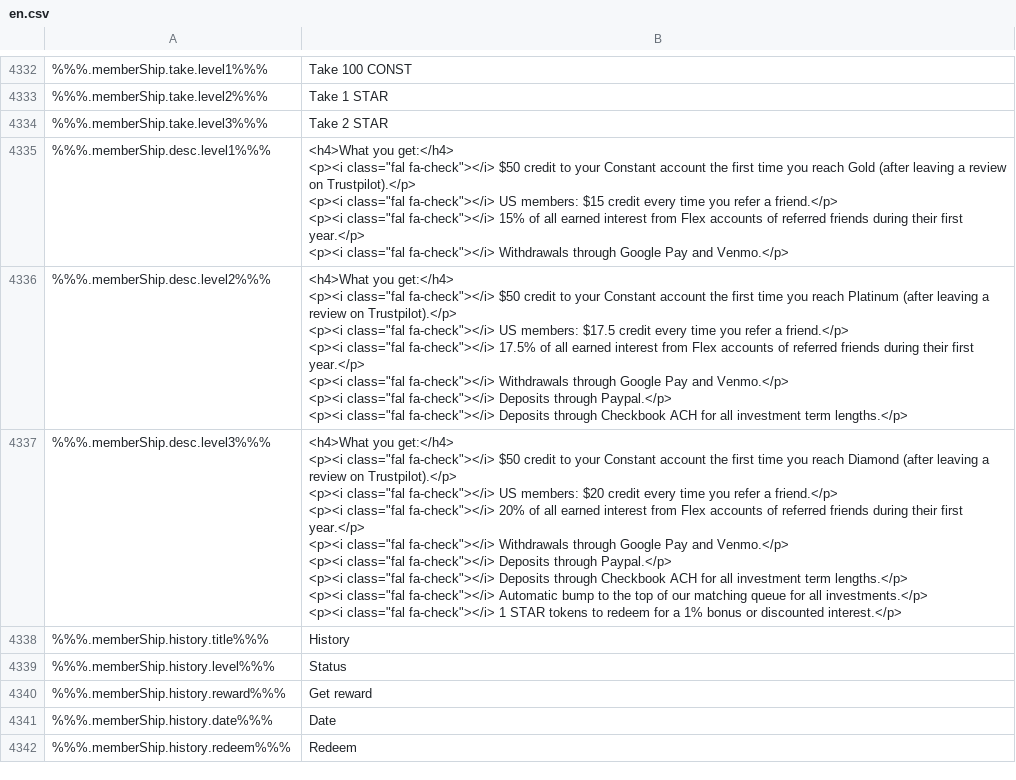
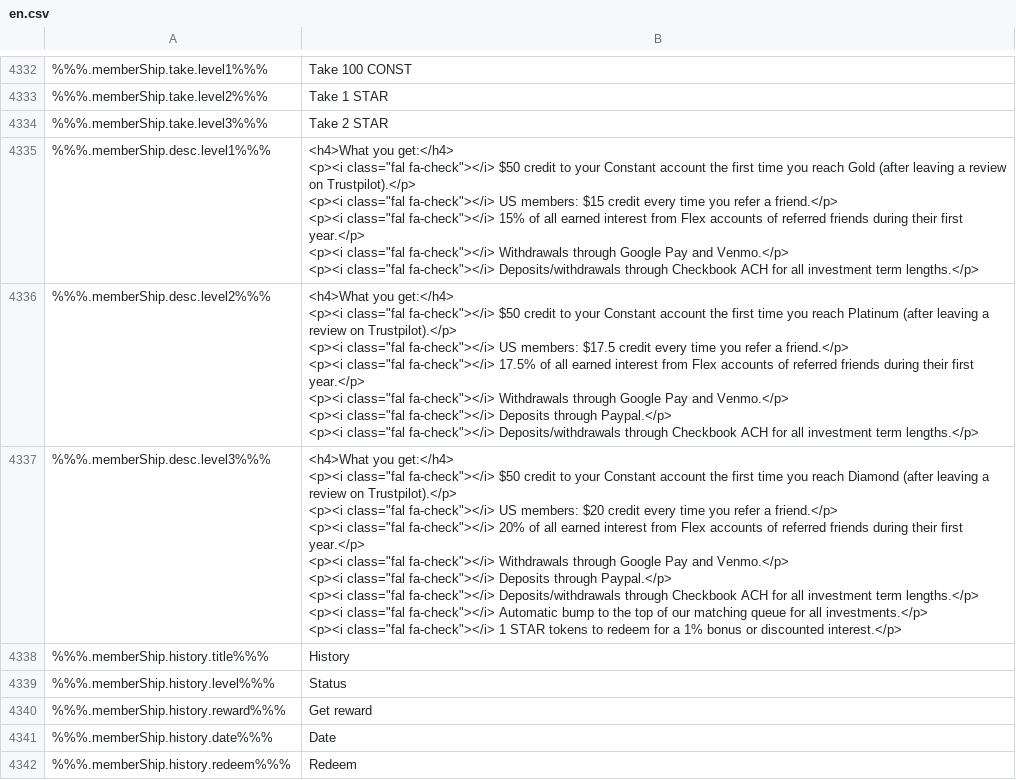
Before and after one commit to duyhtq/constant-web-i18n, a CSV file: store/en.csv, drawn as a sheet; only a part is shown, gaps mark what is left out; ↵ is a line break in a cell; the diff names each change by its address in the sheet, - before the commit and + after, or states it on an @@ line.

```diff
--- a/store/en.csv
+++ b/store/en.csv
-B4335: …and Venmo.</p>
+B4335: …and Venmo.</p> ↵ <p><i class="fal fa-check"></i> Deposits/withdrawals through Checkbook ACH for all investment term lengths.</p>
-B4336: …class="fal fa-check"></i> Deposits through Checkbook…
+B4336: …class="fal fa-check"></i> Deposits/withdrawals through Checkbook…
-B4337: …class="fal fa-check"></i> Deposits through Checkbook…
+B4337: …class="fal fa-check"></i> Deposits/withdrawals through Checkbook…
```
Also changed, not shown: 6 other files.
